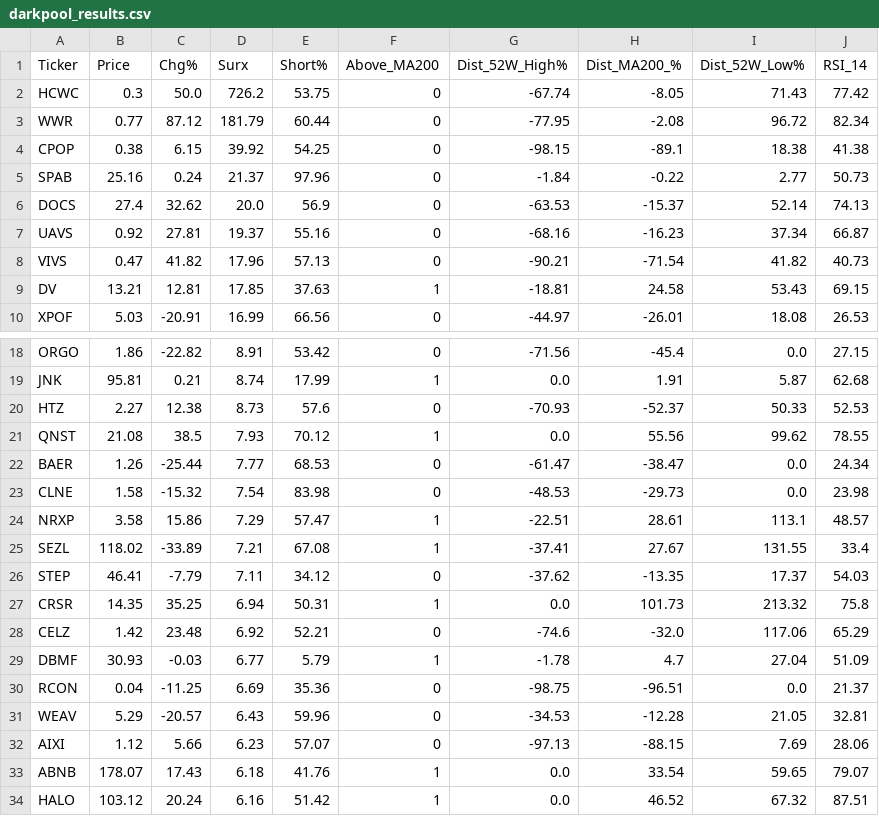
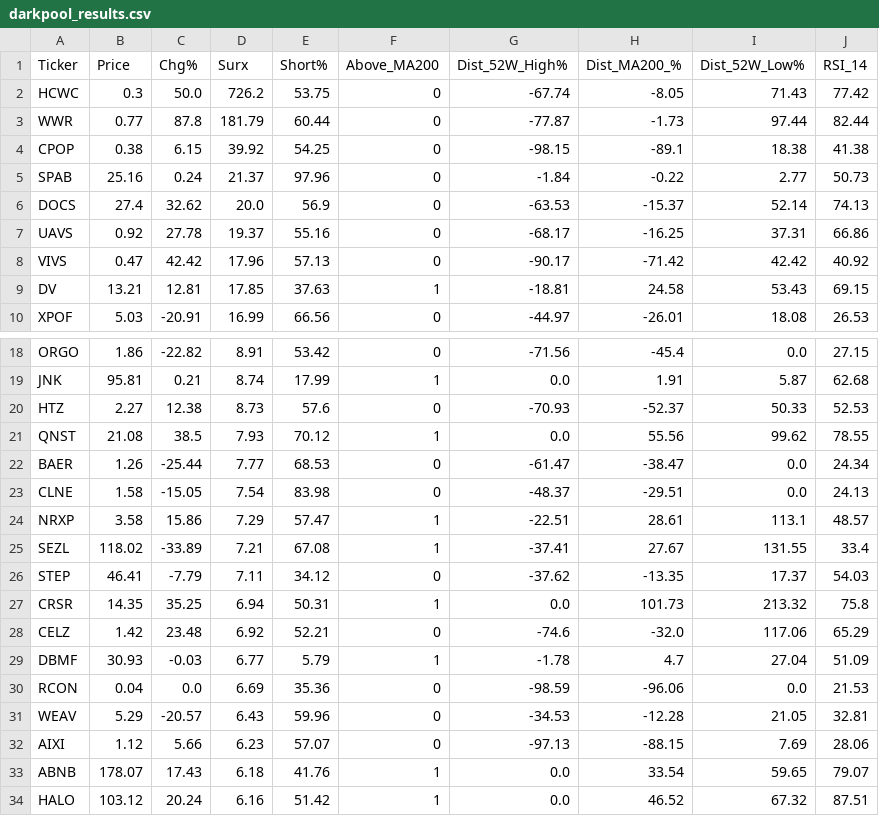
Before and after one commit to BamHIHedgeFundCEO/bamhi-web-2.0, a CSV file: data/darkpool_results.csv, drawn as a sheet; only a part is shown, gaps mark what is left out.

```diff
--- a/data/darkpool_results.csv
+++ b/data/darkpool_results.csv
@@ -2,3 +2,3 @@
 HCWC,0.3,50.0,726.2,53.75,0,-67.74,-8.05,71.43,77.42
-WWR,0.77,87.12,181.79,60.44,0,-77.95,-2.08,96.72,82.34
+WWR,0.77,87.8,181.79,60.44,0,-77.87,-1.73,97.44,82.44
 CPOP,0.38,6.15,39.92,54.25,0,-98.15,-89.1,18.38,41.38
@@ -6,4 +6,4 @@ SPAB,25.16,0.24,21.37,97.96,0,-1.84,-0.22,2.77,50.73
 DOCS,27.4,32.62,20.0,56.9,0,-63.53,-15.37,52.14,74.13
-UAVS,0.92,27.81,19.37,55.16,0,-68.16,-16.23,37.34,66.87
-VIVS,0.47,41.82,17.96,57.13,0,-90.21,-71.54,41.82,40.73
+UAVS,0.92,27.78,19.37,55.16,0,-68.17,-16.25,37.31,66.86
+VIVS,0.47,42.42,17.96,57.13,0,-90.17,-71.42,42.42,40.92
 DV,13.21,12.81,17.85,37.63,1,-18.81,24.58,53.43,69.15
@@ -22,3 +22,3 @@ QNST,21.08,38.5,7.93,70.12,1,0.0,55.56,99.62,78.55
 BAER,1.26,-25.44,7.77,68.53,0,-61.47,-38.47,0.0,24.34
-CLNE,1.58,-15.32,7.54,83.98,0,-48.53,-29.73,0.0,23.98
+CLNE,1.58,-15.05,7.54,83.98,0,-48.37,-29.51,0.0,24.13
 NRXP,3.58,15.86,7.29,57.47,1,-22.51,28.61,113.1,48.57
@@ -29,3 +29,3 @@ CELZ,1.42,23.48,6.92,52.21,0,-74.6,-32.0,117.06,65.29
 DBMF,30.93,-0.03,6.77,5.79,1,-1.78,4.7,27.04,51.09
-RCON,0.04,-11.25,6.69,35.36,0,-98.75,-96.51,0.0,21.37
+RCON,0.04,0.0,6.69,35.36,0,-98.59,-96.06,0.0,21.53
 WEAV,5.29,-20.57,6.43,59.96,0,-34.53,-12.28,21.05,32.81
```
Also changed, not shown: data/breadth.csv, data/mr_kings.csv, 45 other files.
